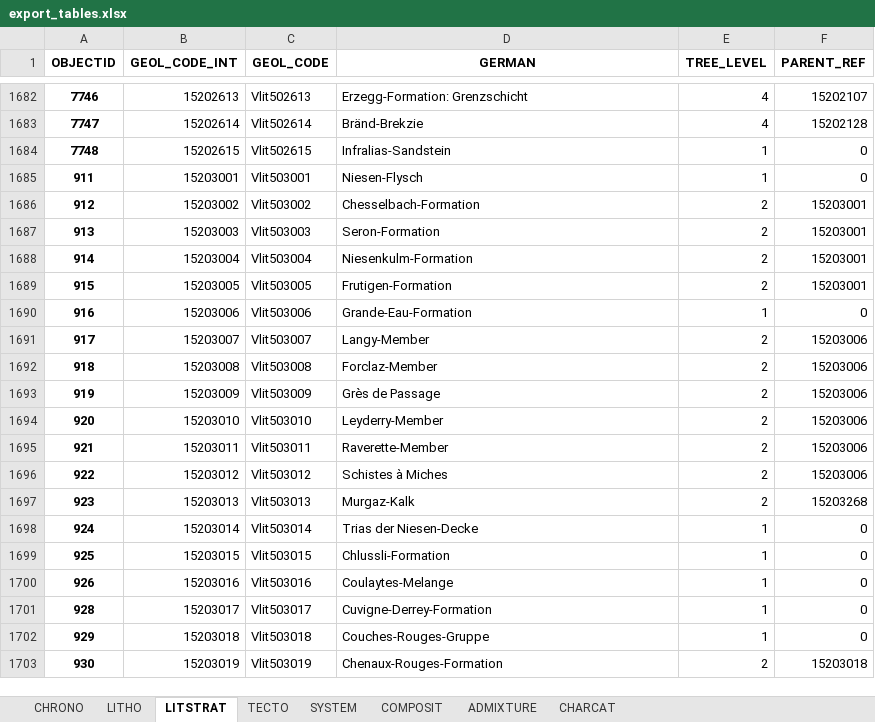
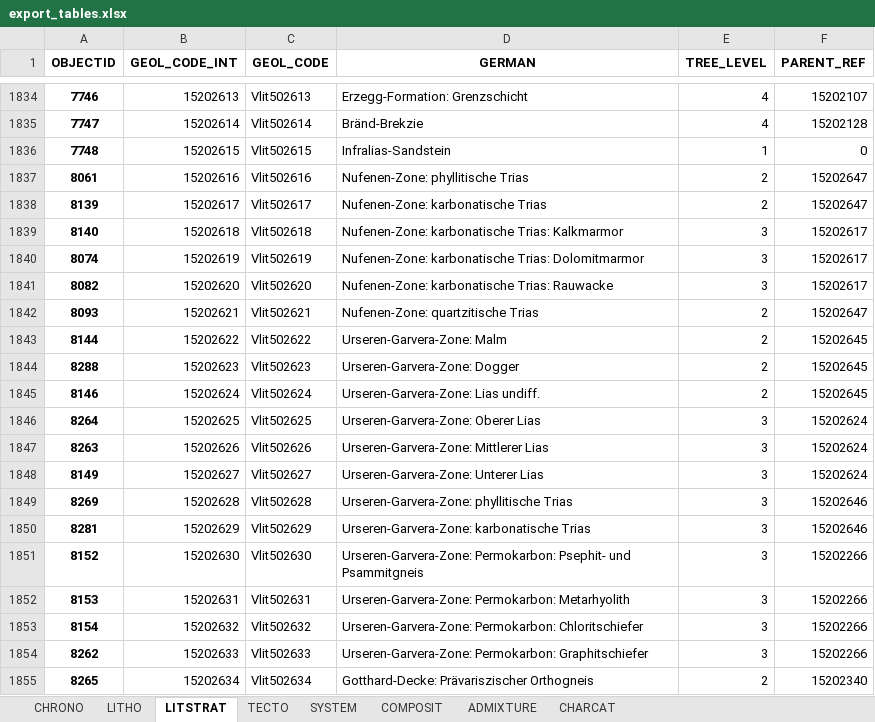
Before and after one commit to swisstopo/lg-geology-data-model, an Excel workbook: exports/export_tables.xlsx, sheet LITSTRAT, drawn as a sheet; only a part is shown, gaps mark what is left out; the shorter side is filled out with more unchanged rows; values as stored, in another font and other column widths than the file's, no borders; the diff covers the shown part only; the diff names each change by its address in the sheet, - before the commit and + after, or states it on an @@ line.

```diff
--- a/exports/export_tables.xlsx (sheet LITSTRAT)
+++ b/exports/export_tables.xlsx (sheet LITSTRAT)
+row 1837: 8061 | 15202616 | Vlit502616 | Nufenen-Zone: phyllitische Trias | 2 | 15202647
+row 1838: 8139 | 15202617 | Vlit502617 | Nufenen-Zone: karbonatische Trias | 2 | 15202647
+row 1839: 8140 | 15202618 | Vlit502618 | Nufenen-Zone: karbonatische Trias: Kalkmarmor | 3 | 15202617
+row 1840: 8074 | 15202619 | Vlit502619 | Nufenen-Zone: karbonatische Trias: Dolomitmarmor | 3 | 15202617
+row 1841: 8082 | 15202620 | Vlit502620 | Nufenen-Zone: karbonatische Trias: Rauwacke | 3 | 15202617
+row 1842: 8093 | 15202621 | Vlit502621 | Nufenen-Zone: quartzitische Trias | 2 | 15202647
+row 1843: 8144 | 15202622 | Vlit502622 | Urseren-Garvera-Zone: Malm | 2 | 15202645
+row 1844: 8288 | 15202623 | Vlit502623 | Urseren-Garvera-Zone: Dogger | 2 | 15202645
+row 1845: 8146 | 15202624 | Vlit502624 | Urseren-Garvera-Zone: Lias undiff. | 2 | 15202645
+row 1846: 8264 | 15202625 | Vlit502625 | Urseren-Garvera-Zone: Oberer Lias | 3 | 15202624
+row 1847: 8263 | 15202626 | Vlit502626 | Urseren-Garvera-Zone: Mittlerer Lias | 3 | 15202624
+row 1848: 8149 | 15202627 | Vlit502627 | Urseren-Garvera-Zone: Unterer Lias | 3 | 15202624
+row 1849: 8269 | 15202628 | Vlit502628 | Urseren-Garvera-Zone: phyllitische Trias | 3 | 15202646
+row 1850: 8281 | 15202629 | Vlit502629 | Urseren-Garvera-Zone: karbonatische Trias | 3 | 15202646
+row 1851: 8152 | 15202630 | Vlit502630 | Urseren-Garvera-Zone: Permokarbon: Psephit- und Psammitgneis | 3 | 15202266
+row 1852: 8153 | 15202631 | Vlit502631 | Urseren-Garvera-Zone: Permokarbon: Metarhyolith | 3 | 15202266
+row 1853: 8154 | 15202632 | Vlit502632 | Urseren-Garvera-Zone: Permokarbon: Chloritschiefer | 3 | 15202266
+row 1854: 8262 | 15202633 | Vlit502633 | Urseren-Garvera-Zone: Permokarbon: Graphitschiefer | 3 | 15202266
+row 1855: 8265 | 15202634 | Vlit502634 | Gotthard-Decke: Prävariszischer Orthogneis | 2 | 15202340
```
Also changed, not shown: 232 added rows and 1 edited cell elsewhere in this sheet, sheet TECTO, 7 other files.
